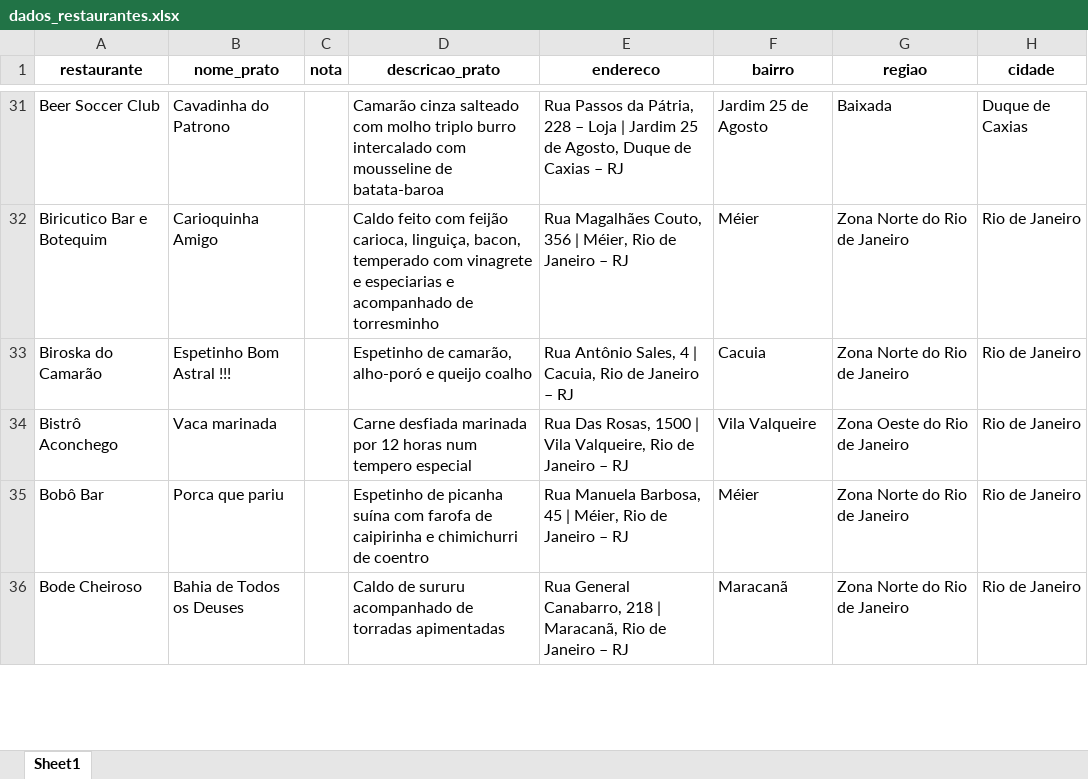
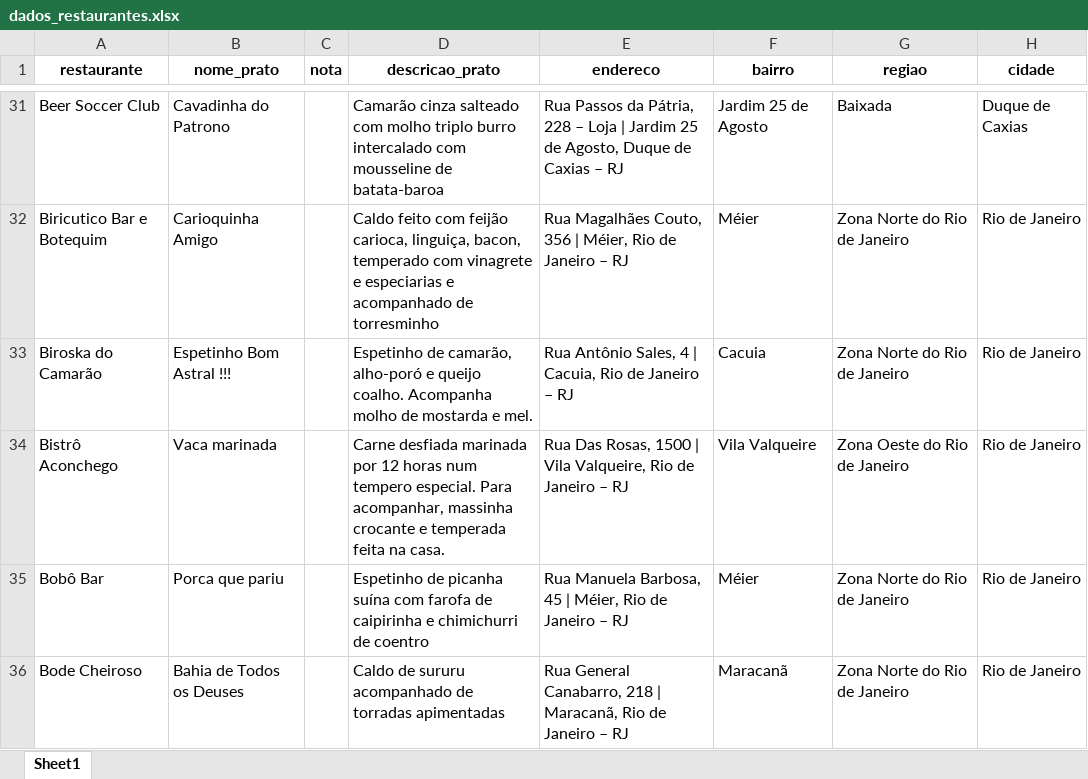
Before and after one commit to mateuspestana/comidadibuteco2023_scraper, an Excel workbook: dados_restaurantes.xlsx, sheet Sheet1, drawn as a sheet; only a part is shown, gaps mark what is left out; values as stored, in another font and other column widths than the file's, no borders; the diff covers the shown part only; the diff names each change by its address in the sheet, - before the commit and + after, or states it on an @@ line.

Commit message:
Corrige algumas descrições que estavam incompletas

```diff
--- a/dados_restaurantes.xlsx (sheet Sheet1)
+++ b/dados_restaurantes.xlsx (sheet Sheet1)
-D33 (descricao_prato): …e queijo coalho
+D33 (descricao_prato): …e queijo coalho. Acompanha molho de mostarda e mel.
-D34 (descricao_prato): …num tempero especial
+D34 (descricao_prato): …num tempero especial. Para acompanhar, massinha crocante e temperada feita na casa.
```
Also changed, not shown: 7 edited cells elsewhere in this sheet.
